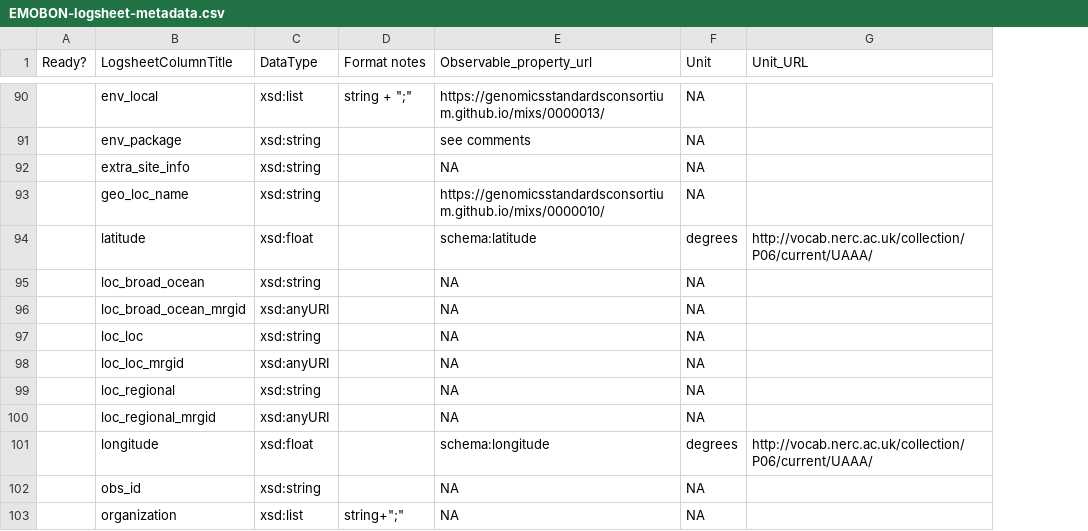
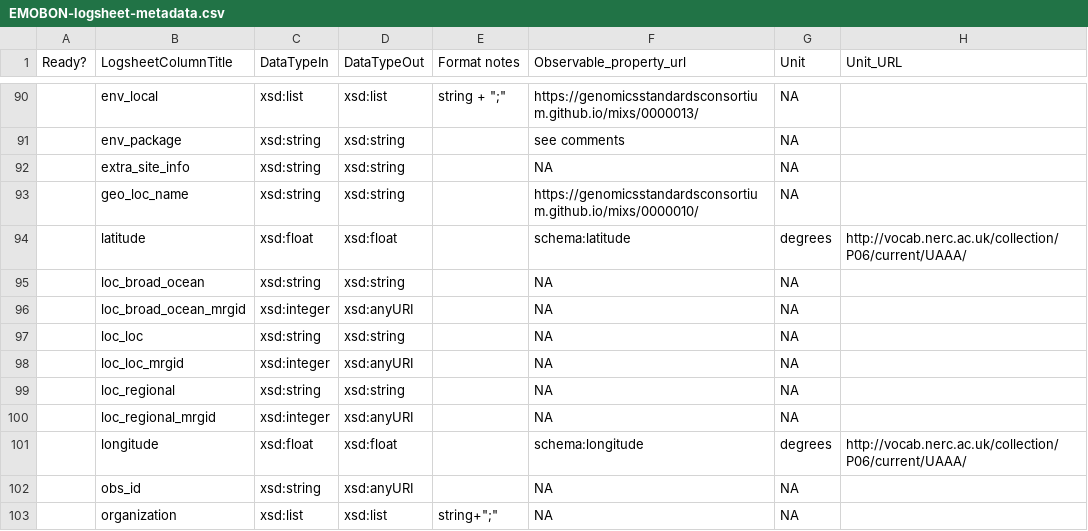
Before and after one commit to emo-bon/emobon-ontology, a CSV file: vocabulary/EMOBON-logsheet-metadata.csv, drawn as a sheet; only a part is shown, gaps mark what is left out; the diff covers the shown part only; the diff names each change by its address in the sheet, - before the commit and + after, or states it on an @@ line.

Commit message:
added a new column and corrected some booboos

```diff
--- a/vocabulary/EMOBON-logsheet-metadata.csv
+++ b/vocabulary/EMOBON-logsheet-metadata.csv
+column D (DataTypeOut), rows 90-103: xsd:list | xsd:string | xsd:string | xsd:string | xsd:float | xsd:string | xsd:anyURI | xsd:string | xsd:anyURI | xsd:string | xsd:anyURI | xsd:float | xsd:anyURI | xsd:list
-C1: DataType
+C1: DataTypeIn
-C96 (DataTypeIn): xsd:anyURI
+C96 (DataTypeIn): xsd:integer
-C98 (DataTypeIn): xsd:anyURI
+C98 (DataTypeIn): xsd:integer
-C100 (DataTypeIn): xsd:anyURI
+C100 (DataTypeIn): xsd:integer
```
Also changed, not shown: 14 edited cells elsewhere in this file, 1 other file.
